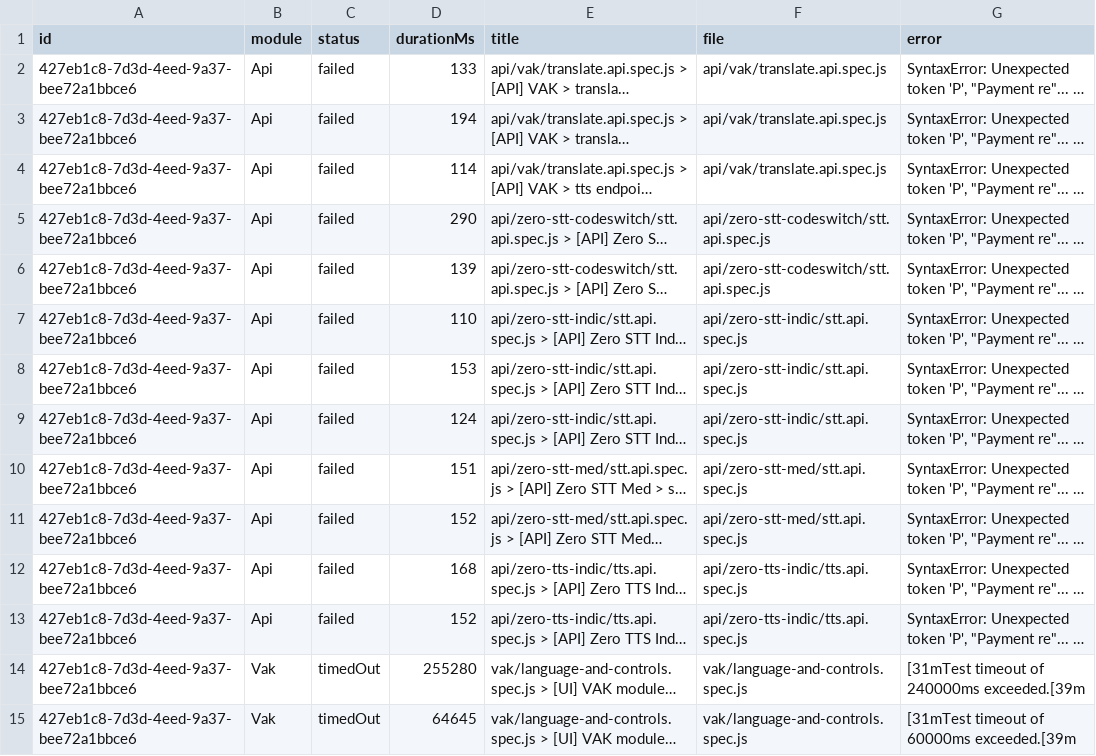
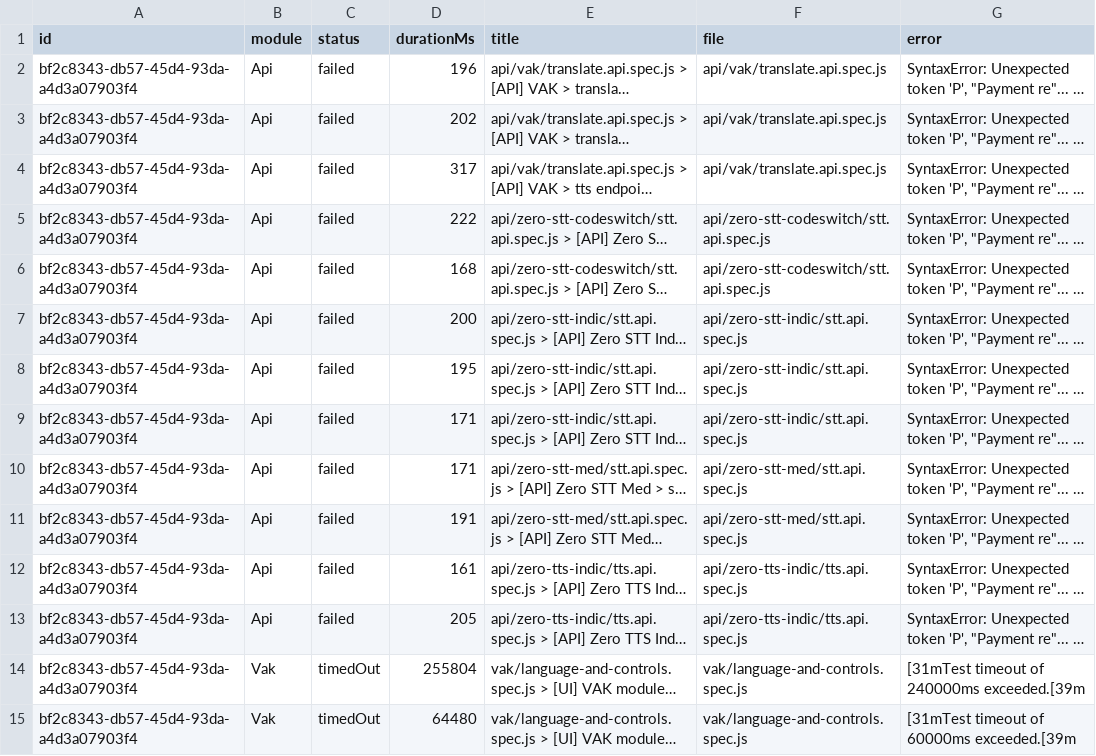
Before and after one commit to saira-uwc/Shunyalabs_widget, a CSV file: docs/exports/current-run.csv, drawn as a sheet; only a part is shown; long unchanged cells end in …; the diff covers the shown part only; the diff names each change by its address in the sheet, - before the commit and + after, or states it on an @@ line.

```diff
--- a/docs/exports/current-run.csv
+++ b/docs/exports/current-run.csv
-A2:A15 (id): 427eb1c8-7d3d-4eed-9a37-bee72a1bbce6
+A2:A15 (id): bf2c8343-db57-45d4-93da-a4d3a07903f4
-D2 (durationMs): 133
+D2 (durationMs): 196
-D3 (durationMs): 194
+D3 (durationMs): 202
-D4 (durationMs): 114
+D4 (durationMs): 317
-D5 (durationMs): 290
+D5 (durationMs): 222
-D6 (durationMs): 139
+D6 (durationMs): 168
-D7 (durationMs): 110
+D7 (durationMs): 200
-D8 (durationMs): 153
+D8 (durationMs): 195
-D9 (durationMs): 124
+D9 (durationMs): 171
-D10 (durationMs): 151
+D10 (durationMs): 171
-D11 (durationMs): 152
+D11 (durationMs): 191
-D12 (durationMs): 168
+D12 (durationMs): 161
-D13 (durationMs): 152
+D13 (durationMs): 205
-D14 (durationMs): 255280
+D14 (durationMs): 255804
-D15 (durationMs): 64645
+D15 (durationMs): 64480
```
Also changed, not shown: 55 edited cells elsewhere in this file, docs/exports/all-runs-summary.csv, 5 other files.
